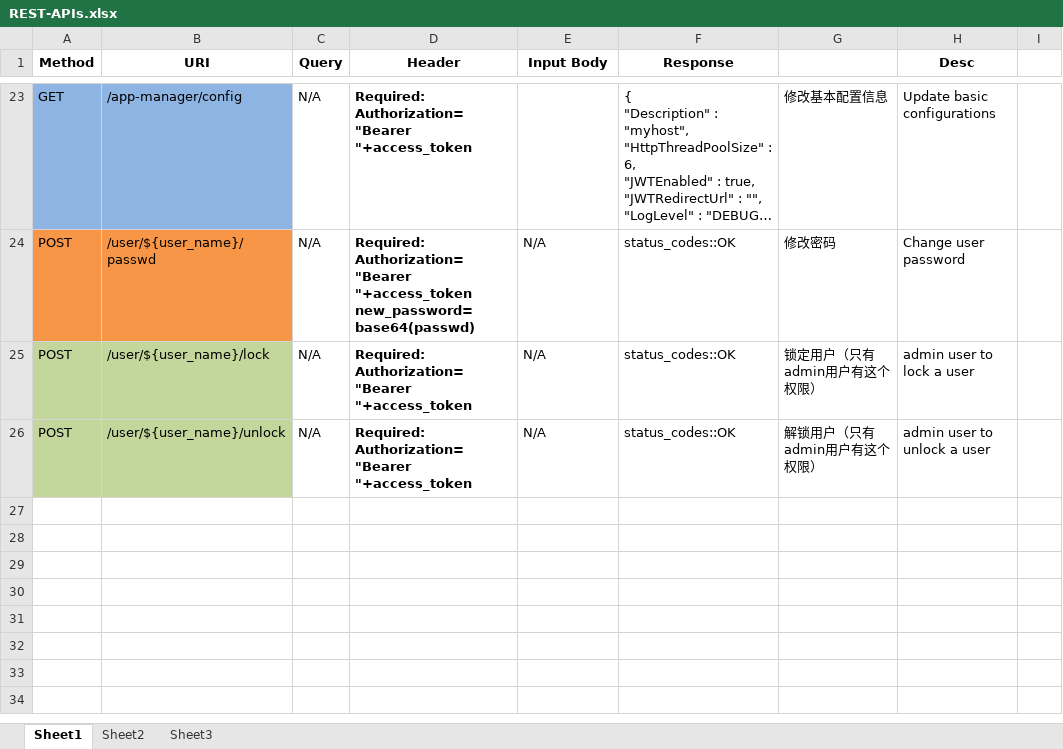
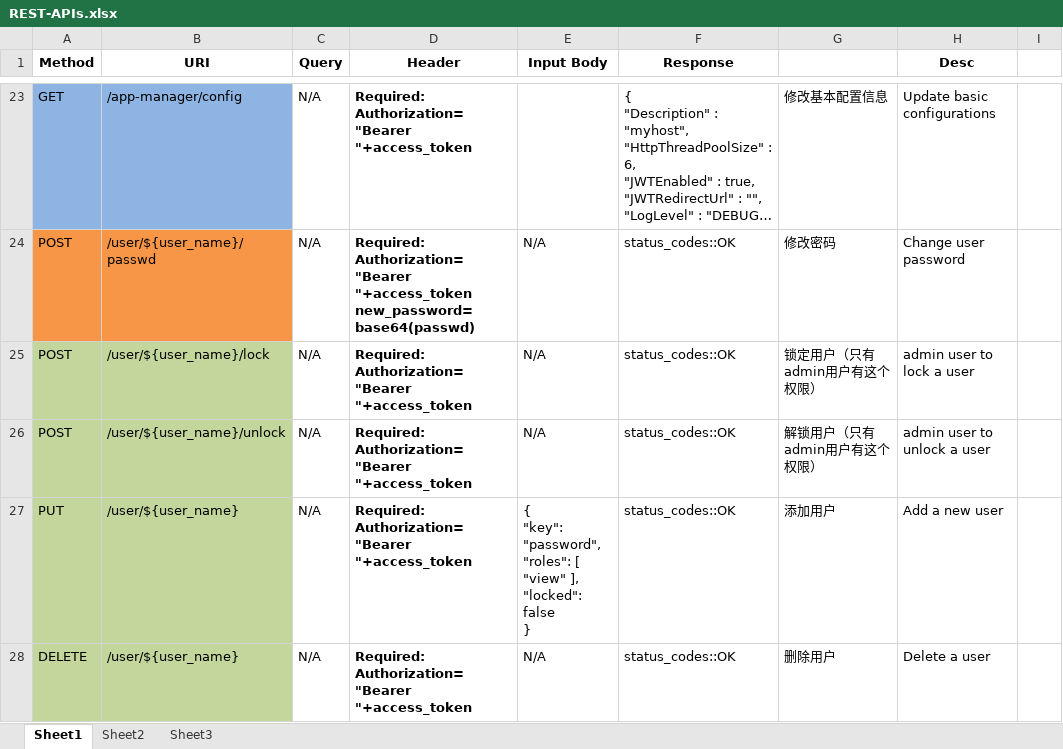
Before and after one commit to laoshanxi/app-mesh, an Excel workbook: doc/REST-APIs.xlsx, sheet Sheet1, drawn as a sheet; only a part is shown, gaps mark what is left out; long unchanged cells end in …; values as stored, in another font and other column widths than the file's, no borders; ↵ is a line break in a cell; the diff names each change by its address in the sheet, - before the commit and + after, or states it on an @@ line.

Commit message:
add/delete user API added

```diff
--- a/doc/REST-APIs.xlsx (sheet Sheet1)
+++ b/doc/REST-APIs.xlsx (sheet Sheet1)
+row 27: PUT | /user/${user_name} | N/A | Required: ↵ Authorization="Bearer "+access_token | { ↵ "key": "password", ↵ "roles": [ "view" ], ↵ "locked": false ↵ } | status_codes::OK | 添加用户 | Add a new user
+row 28: DELETE | /user/${user_name} | N/A | Required: ↵ Authorization="Bearer "+access_token | N/A | status_codes::OK | 删除用户 | Delete a user
```
Also changed, not shown: 11 other files.
